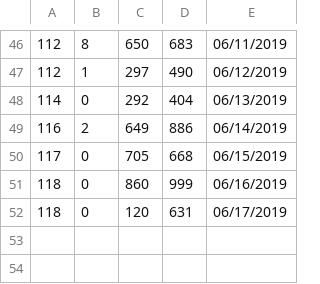
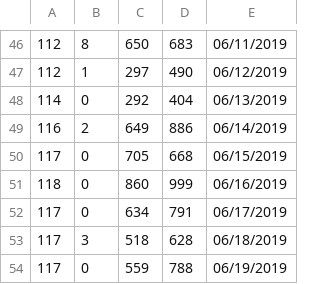
Before and after one commit to KhangOP/PaladinsAssistantBot, a CSV file: log_file.csv, drawn as a sheet; only a part is shown, gaps mark what is left out; removed rows and columns are numbered as before the commit, all else as after; the diff names each change by its address in the sheet, - before the commit and + after, or states it on an @@ line.

```diff
--- a/log_file.csv
+++ b/log_file.csv
-row 52: 118 | 0 | 120 | 631 | 06/17/2019
+row 52: 117 | 0 | 634 | 791 | 06/17/2019
+row 53: 117 | 3 | 518 | 628 | 06/18/2019
+row 54: 117 | 0 | 559 | 788 | 06/19/2019
```
Also changed, not shown: 4 other files.
